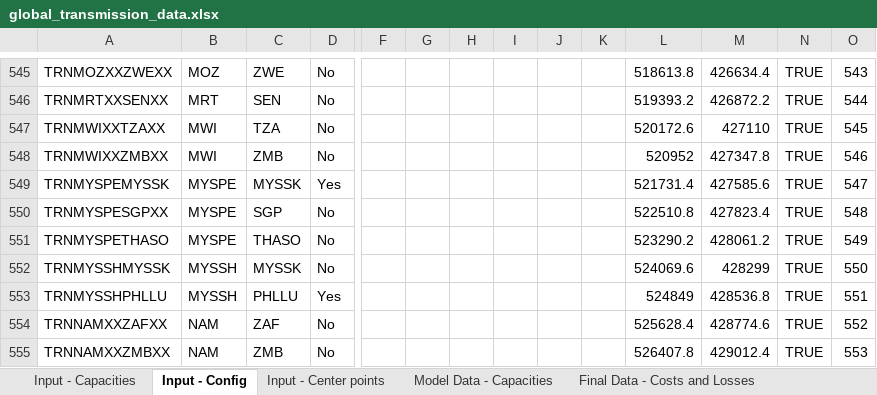
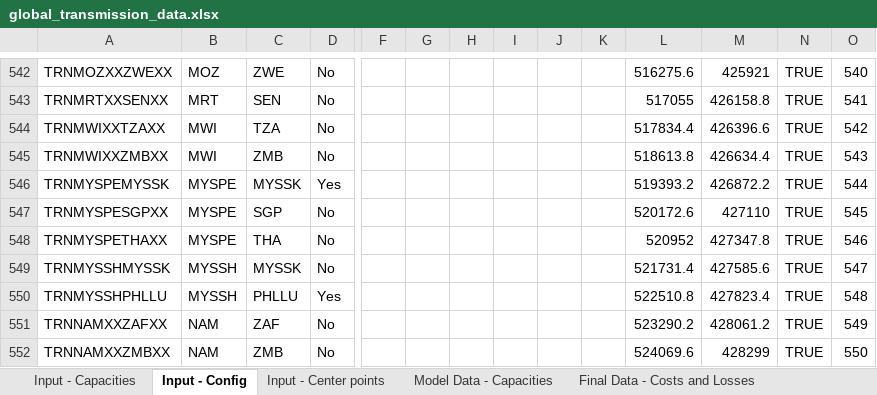
Before and after one commit to Electricity-Transmission-Database/electricity-transmission-database, an Excel workbook: data/global_transmission_data.xlsx, sheet Input - Config, drawn as a sheet; only a part is shown, gaps mark what is left out; values as stored, in another font and other column widths than the file's, no borders; charts and pictures and conditional formats not drawn; removed rows and columns are numbered as before the commit, all else as after; rows hold the shown columns only; the diff covers the shown part only; the diff names each change by its address in the sheet, - before the commit and + after, or states it on an @@ line.

```diff
--- a/data/global_transmission_data.xlsx (sheet Input - Config)
+++ b/data/global_transmission_data.xlsx (sheet Input - Config)
-L542: 518613.8
+L542: 516275.6
-M542: 426634.4
+M542: 425921
-O542: 543
+O542: 540
-L543: 519393.2
+L543: 517055
-M543: 426872.2
+M543: 426158.8
-O543: 544
+O543: 541
-L544: 520172.6
+L544: 517834.4
-M544: 427110
+M544: 426396.6
-O544: 545
+O544: 542
-L545: 520952
+L545: 518613.8
-M545: 427347.8
+M545: 426634.4
-O545: 546
+O545: 543
-L546: 521731.4
+L546: 519393.2
-M546: 427585.6
+M546: 426872.2
-O546: 547
+O546: 544
-L547: 522510.8
+L547: 520172.6
-M547: 427823.4
+M547: 427110
-O547: 548
+O547: 545
-row 551: TRNMYSPETHASO | MYSPE | THASO | No |  |  |  |  |  |  | 523290.2 | 428061.2 | TRUE | 549
+row 548: TRNMYSPETHAXX | MYSPE | THA | No |  |  |  |  |  |  | 520952 | 427347.8 | TRUE | 546
-L549: 524069.6
+L549: 521731.4
-M549: 428299
+M549: 427585.6
-O549: 550
+O549: 547
-L550: 524849
+L550: 522510.8
-M550: 428536.8
+M550: 427823.4
-O550: 551
+O550: 548
-L551: 525628.4
+L551: 523290.2
-M551: 428774.6
+M551: 428061.2
-O551: 552
+O551: 549
-L552: 526407.8
+L552: 524069.6
-M552: 429012.4
+M552: 428299
-O552: 553
+O552: 550
```
Also changed, not shown: 6 added rows, 6 removed rows and 964 edited cells elsewhere in this sheet, sheet GTD-v1.0_regional_planned, sheet Model Data - Capacities, sheet Input - Capacities, sheet GTD-v1.0_regional_existing, sheet Final Data - Costs and Losses, other sheet tabs, formulas that keep their value, charts or pictures, 10 other files.
